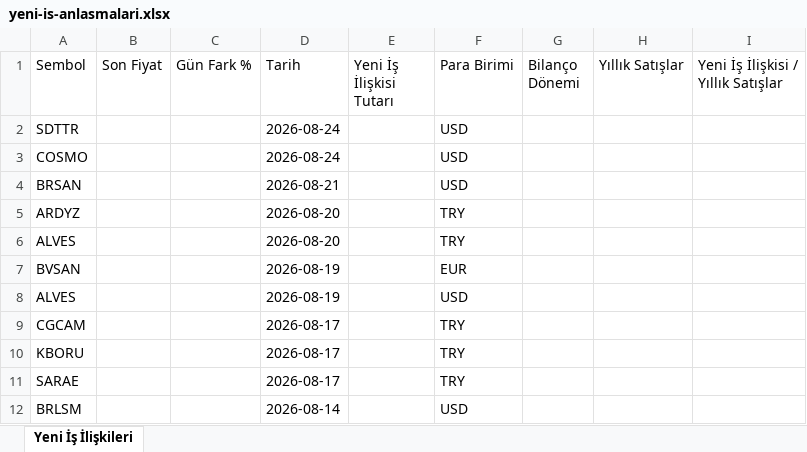
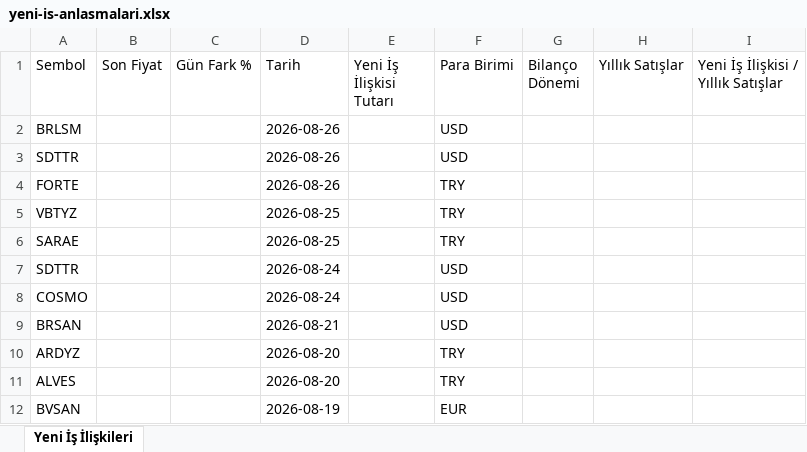
Before and after one commit to Ermana39/hoca-ile-borsa, an Excel workbook: app/borsa/yeni-is-anlasmalari/data/yeni-is-anlasmalari.xlsx, sheet Yeni İş İlişkileri, drawn as a sheet; only a part is shown; the shorter side is filled out with more unchanged rows; values as stored, in another font and other column widths than the file's, no borders; the diff names each change by its address in the sheet, - before the commit and + after, or states it on an @@ line.

```diff
--- a/app/borsa/yeni-is-anlasmalari/data/yeni-is-anlasmalari.xlsx (sheet Yeni İş İlişkileri)
+++ b/app/borsa/yeni-is-anlasmalari/data/yeni-is-anlasmalari.xlsx (sheet Yeni İş İlişkileri)
+row 2: BRLSM |  |  | 2026-08-26 |  | USD
+row 3: SDTTR |  |  | 2026-08-26 |  | USD
+row 4: FORTE |  |  | 2026-08-26 |  | TRY
+row 5: VBTYZ |  |  | 2026-08-25 |  | TRY
+row 6: SARAE |  |  | 2026-08-25 |  | TRY
```
Also changed, not shown: app/borsa/gosterge-taramalari/data/guclu-trend-momentum.xlsx, app/borsa/gosterge-taramalari/data/rsi70-ustu.xlsx, 22 other files.
